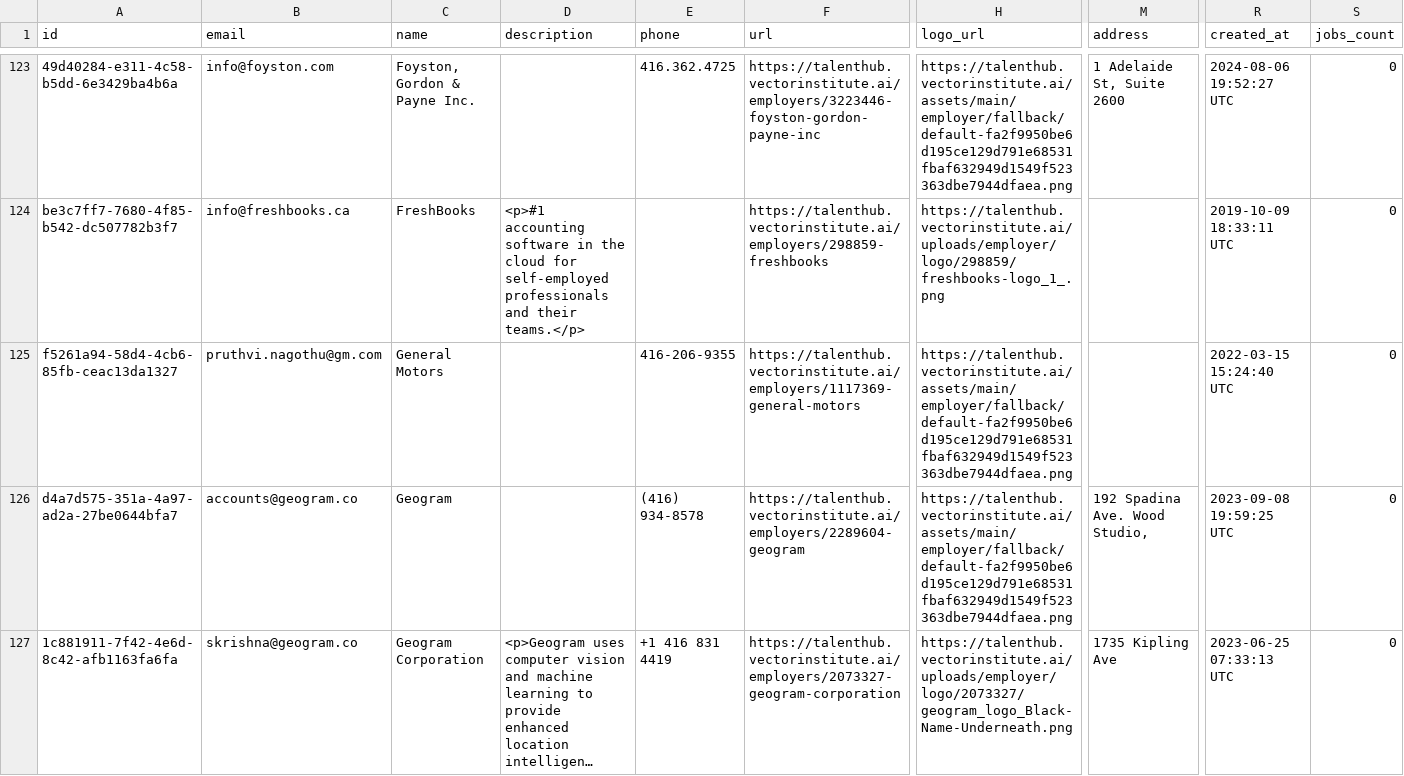
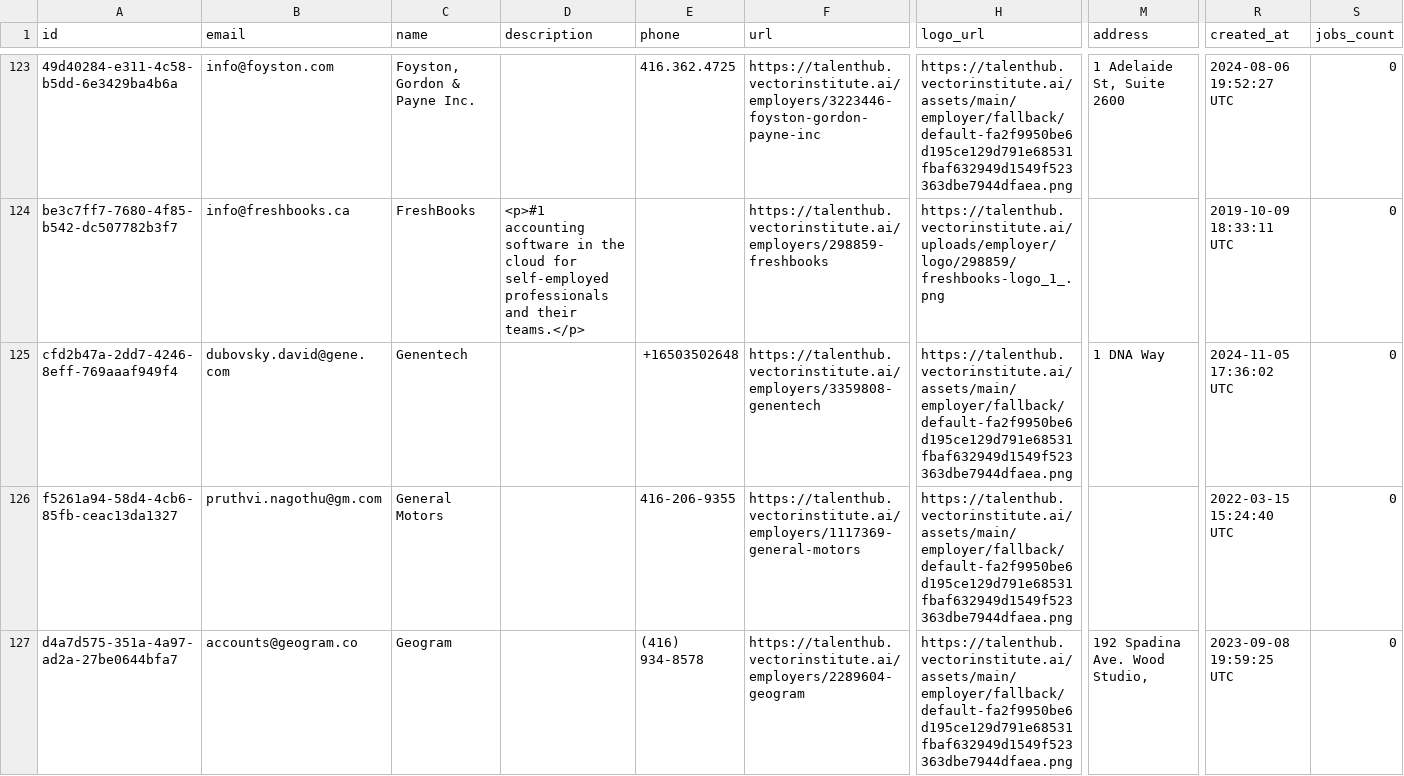
Before and after one commit to VectorInstitute/Vector-Jobboard, a CSV file: employerExport.csv, drawn as a sheet; only a part is shown, gaps mark what is left out; the shorter side is filled out with more unchanged rows; long unchanged cells end in …; rows hold the shown columns only; the diff covers the shown part only; the diff names each change by its address in the sheet, - before the commit and + after, or states it on an @@ line.

Commit message:
Update job export

```diff
--- a/employerExport.csv
+++ b/employerExport.csv
+row 125: cfd2b47a-2dd7-4246-8eff-769aaaf949f4 | dubovsky.david@gene.com | Genentech |  | +16503502648 | https://talenthub.vectorinstitute.ai/employers/3359808-genentech | https://talenthub.vectorinstitute.ai/assets/main/employer/fallback/default-fa2f9950be6d195ce129d791e68531fbaf632949d1549f523363dbe7944dfaea.png | 1 DNA Way | 2024-11-05 17:36:02 UTC | 0
```
Also changed, not shown: 2 edited cells elsewhere in this file.
